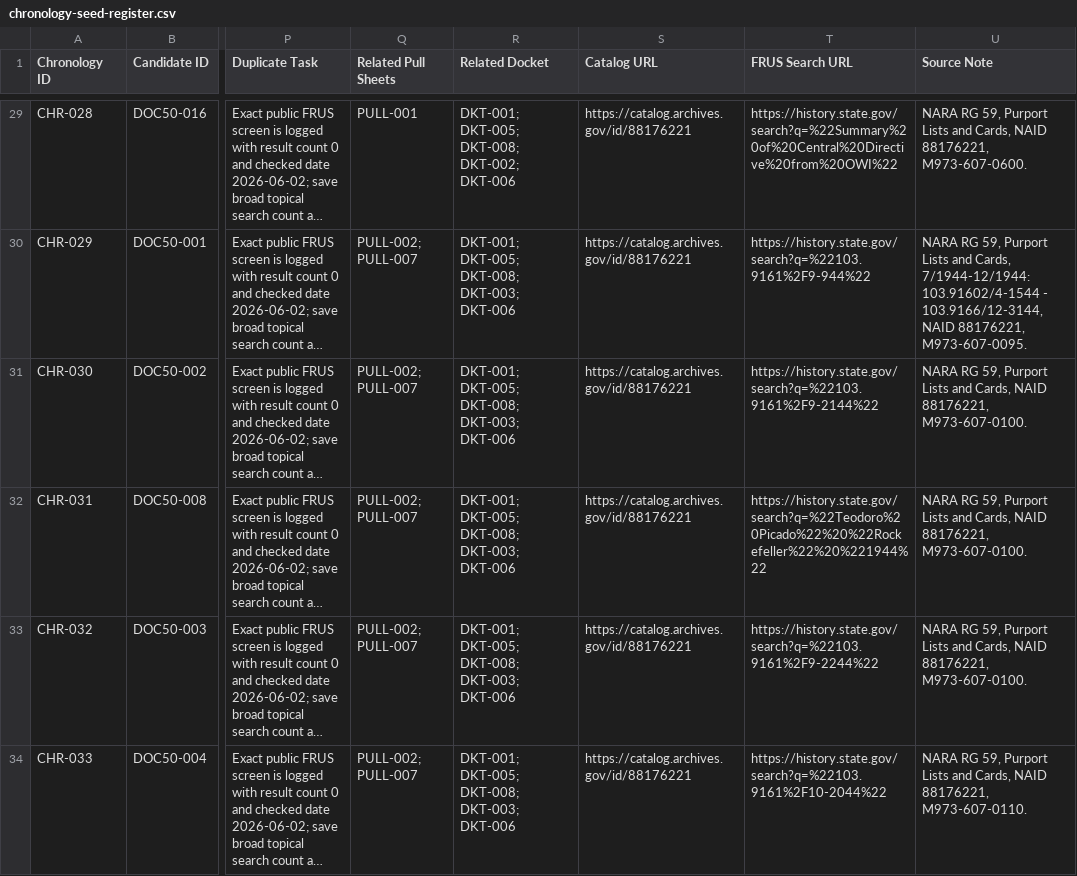
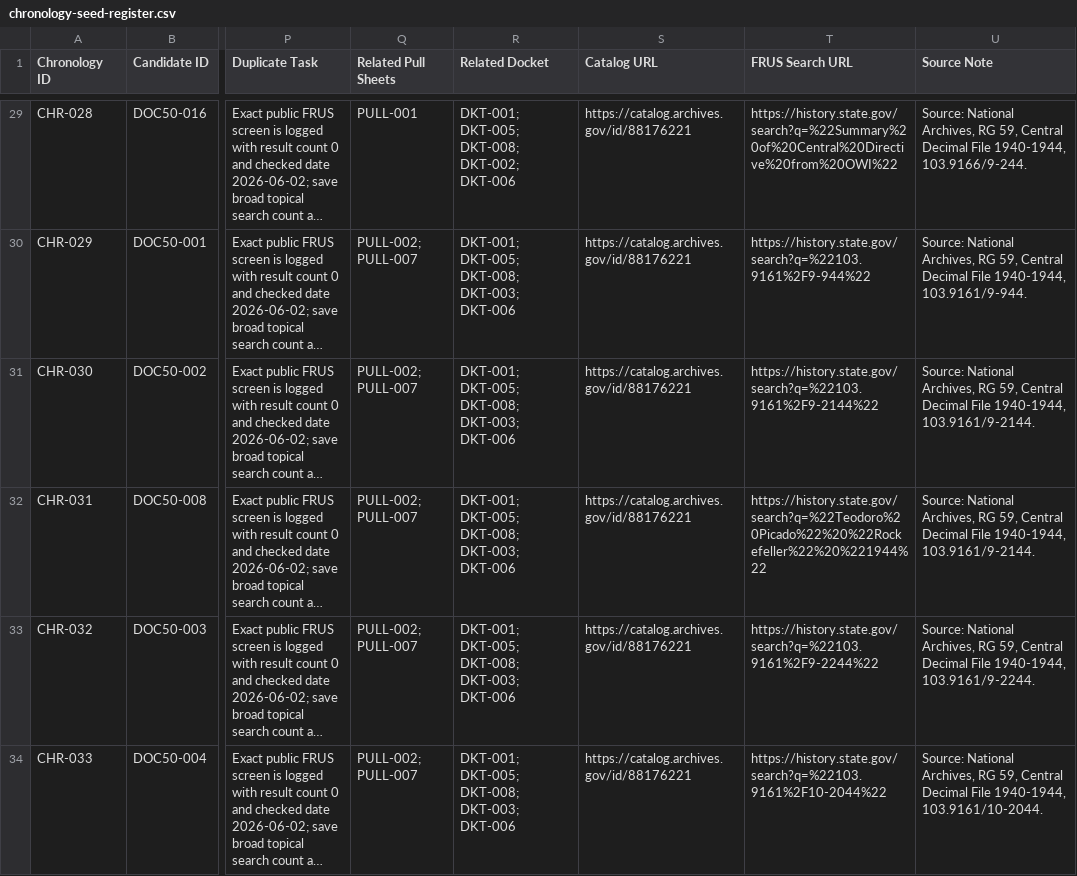
Before and after one commit to therealjameswilson/PD-WWII-, a CSV file: templates/chronology-seed-register.csv, drawn as a sheet; only a part is shown, gaps mark what is left out; long unchanged cells end in …; the diff covers the shown part only; the diff names each change by its address in the sheet, - before the commit and + after, or states it on an @@ line.

```diff
--- a/templates/chronology-seed-register.csv
+++ b/templates/chronology-seed-register.csv
-U29 (Source Note): NARA RG 59, Purport Lists and Cards, NAID 88176221, M973-607-0600.
+U29 (Source Note): Source: National Archives, RG 59, Central Decimal File 1940-1944, 103.9166/9-244.
-U30 (Source Note): NARA RG 59, Purport Lists and Cards, 7/1944-12/1944: 103.91602/4-1544 - 103.9166/12-3144, NAID 88176221, M973-607-0095.
+U30 (Source Note): Source: National Archives, RG 59, Central Decimal File 1940-1944, 103.9161/9-944.
-U31:U32 (Source Note): NARA RG 59, Purport Lists and Cards, NAID 88176221, M973-607-0100.
+U31:U32 (Source Note): Source: National Archives, RG 59, Central Decimal File 1940-1944, 103.9161/9-2144.
-U33 (Source Note): NARA RG 59, Purport Lists and Cards, NAID 88176221, M973-607-0100.
+U33 (Source Note): Source: National Archives, RG 59, Central Decimal File 1940-1944, 103.9161/9-2244.
-U34 (Source Note): NARA RG 59, Purport Lists and Cards, NAID 88176221, M973-607-0110.
+U34 (Source Note): Source: National Archives, RG 59, Central Decimal File 1940-1944, 103.9161/10-2044.
```
Also changed, not shown: 44 edited cells elsewhere in this file, templates/duplicate-gate-register.csv, templates/frus-annotation-drafting-register.csv, 5 other files.
